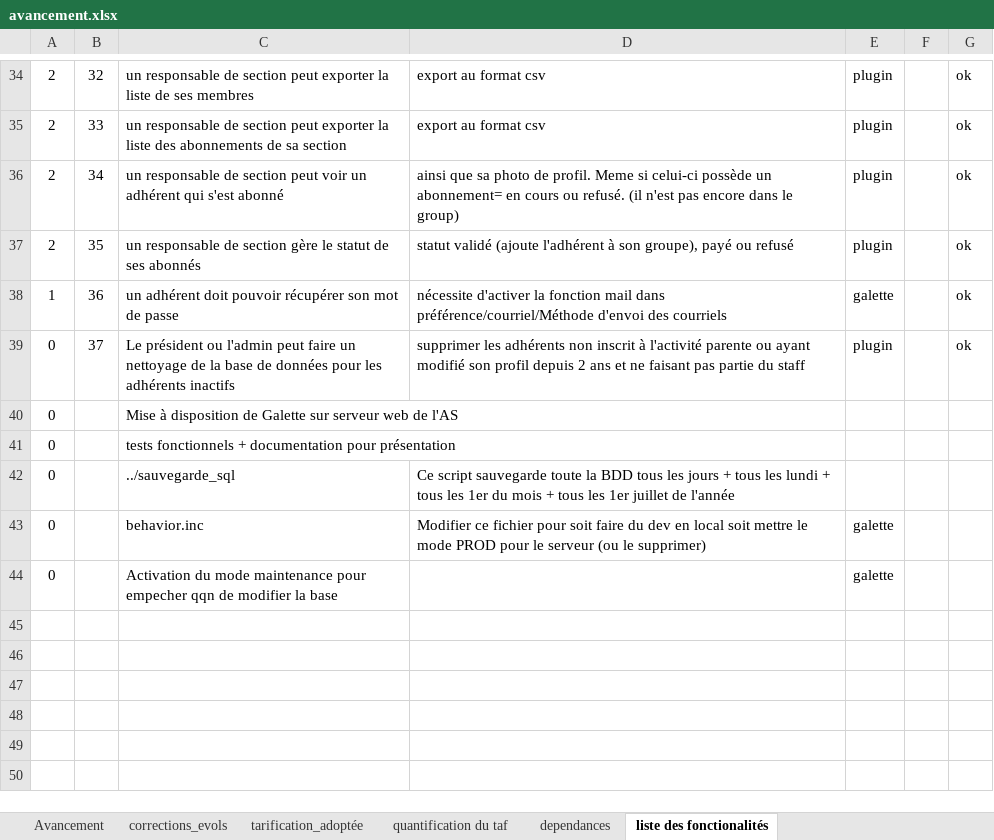
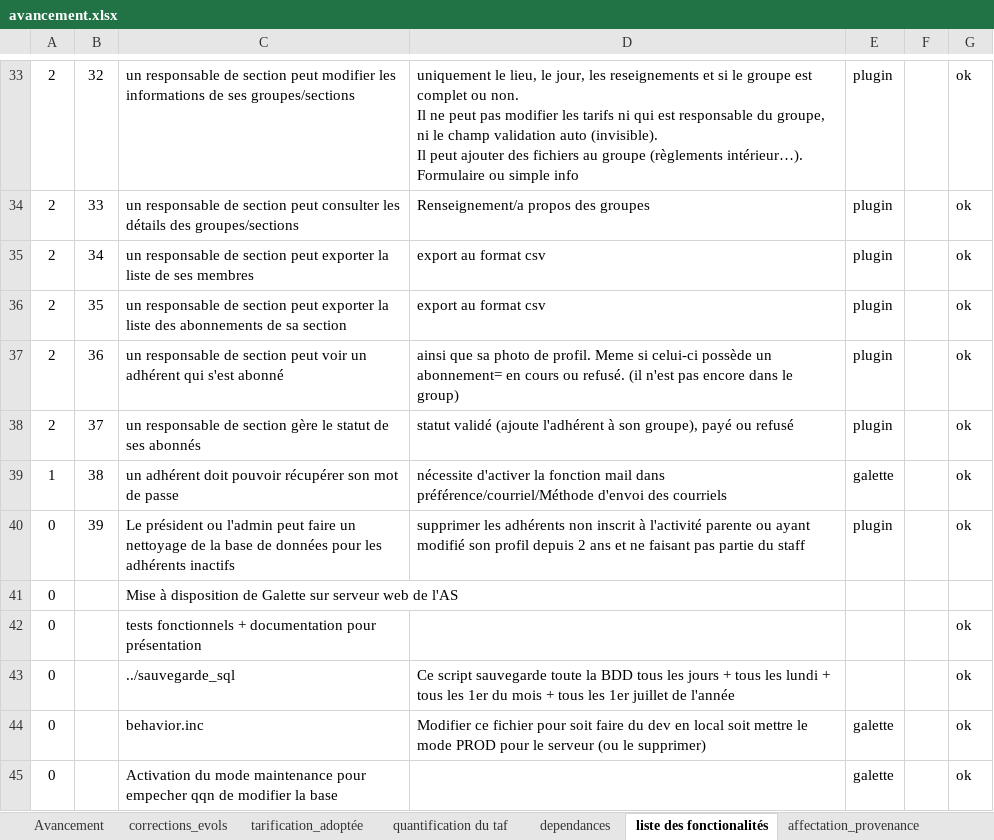
Before and after one commit to trinitrotoluene76/galette-plugin-subscription, an Excel workbook: doc/avancement.xlsx, sheet liste des fonctionalités, drawn as a sheet; only a part is shown, gaps mark what is left out; values as stored, in another font and other column widths than the file's, no borders; table styles not drawn; addresses are those after the commit; ↵ is a line break in a cell; the diff covers the shown part only; the diff names each change by its address in the sheet, - before the commit and + after, or states it on an @@ line.

Commit message:
Mise à jour de l'ensemble des documents du répertoire download et doc

```diff
--- a/doc/avancement.xlsx (sheet liste des fonctionalités)
+++ b/doc/avancement.xlsx (sheet liste des fonctionalités)
+sheet tab: affectation_provenance
-C33: …section peut exporter la liste de ses membres
+C33: …section peut modifier les informations de ses groupes/sections
-D33: export au format csv
+D33: uniquement le lieu, le jour, les reseignements et si le groupe est complet ou non. ↵ Il ne peut pas modifier les tarifs ni qui est responsable du groupe, ni le champ validation auto (invisible). ↵ Il peut ajouter des fichiers au groupe (règlements intérieur…). Formulaire ou simple info
-C34: …section peut exporter la liste des abonnements de sa section
+C34: …section peut consulter les détails des groupes/sections
-D34: export au format csv
+D34: Renseignement/a propos des groupes
-C35: …section peut voir un adhérent qui s'est abonné
+C35: …section peut exporter la liste de ses membres
-D35: ainsi que sa photo de profil. Meme si celui-ci possède un abonnement= en cours ou refusé. (il n'est pas encore dans le group)
+D35: export au format csv
-C36: …de section gère le statut de ses abonnés
+C36: …de section peut exporter la liste des abonnements de sa section
-D36: statut validé (ajoute l'adhérent à son groupe), payé ou refusé
+D36: export au format csv
-A37: 1
+A37: 2
-C37: un adhérent doit pouvoir récupérer son mot de passe
+C37: un responsable de section peut voir un adhérent qui s'est abonné
-D37: nécessite d'activer la fonction mail dans préférence/courriel/Méthode d'envoi des courriels
+D37: ainsi que sa photo de profil. Meme si celui-ci possède un abonnement= en cours ou refusé. (il n'est pas encore dans le group)
-E37: galette
+E37: plugin
-A38: 0
+A38: 2
-C38: Le président ou l'admin peut faire un nettoyage de la base de données pour les adhérents inactifs
+C38: un responsable de section gère le statut de ses abonnés
-D38: supprimer les adhérents non inscrit à l'activité parente ou ayant modifié son profil depuis 2 ans et ne faisant pas partie du staff
+D38: statut validé (ajoute l'adhérent à son groupe), payé ou refusé
+row 39: 1 | 38 | un adhérent doit pouvoir récupérer son mot de passe | nécessite d'activer la fonction mail dans préférence/courriel/Méthode d'envoi des courriels | galette |  | ok
+row 40: 0 | 39 | Le président ou l'admin peut faire un nettoyage de la base de données pour les adhérents inactifs | supprimer les adhérents non inscrit à l'activité parente ou ayant modifié son profil depuis 2 ans et ne faisant pas partie du staff | plugin |  | ok
-G42:G45: (empty)
+G42:G45: ok
```
Also changed, not shown: 1 removed row and 64 edited cells elsewhere in this sheet, sheet corrections_evols, sheet tarification_adoptée, hidden cells, charts or pictures, doc/tables.xlsx, 7 other files.
